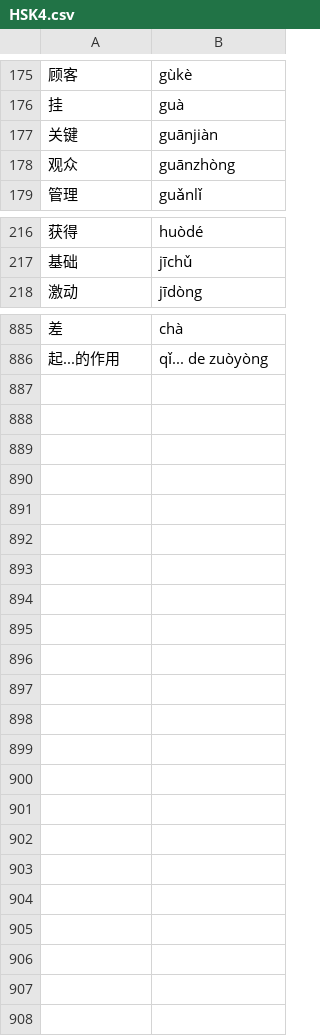
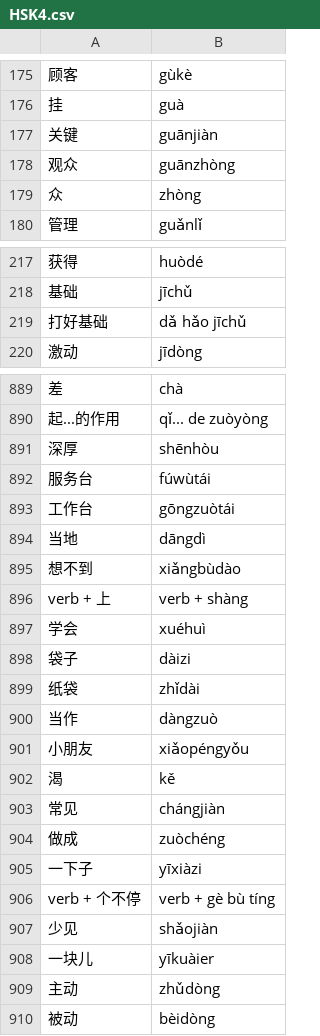
Before and after one commit to rodrigo-a-g-p/Chinese-Characters-Quiz-Game, a CSV file: data/HSK4.csv, drawn as a sheet; only a part is shown, gaps mark what is left out; the diff covers the shown part only; the diff names each change by its address in the sheet, - before the commit and + after, or states it on an @@ line.

Commit message:
Add characters from lesson 13 of HSK4 course B

```diff
--- a/data/HSK4.csv
+++ b/data/HSK4.csv
+row 179: 众 | zhòng
+row 219: 打好基础 | dǎ hǎo jīchǔ
+row 891: 深厚 | shēnhòu
+row 892: 服务台 | fúwùtái
+row 893: 工作台 | gōngzuòtái
+row 894: 当地 | dāngdì
+row 895: 想不到 | xiǎngbùdào
+row 896: verb + 上 | verb + shàng
+row 897: 学会 | xuéhuì
+row 898: 袋子 | dàizi
+row 899: 纸袋 | zhǐdài
+row 900: 当作 | dàngzuò
+row 901: 小朋友 | xiǎopéngyǒu
+row 902: 渴 | kě
+row 903: 常见 | chángjiàn
+row 904: 做成 | zuòchéng
+row 905: 一下子 | yīxiàzi
+row 906: verb + 个不停 | verb + gè bù tíng
+row 907: 少见 | shǎojiàn
+row 908: 一块儿 | yīkuàier
+row 909: 主动 | zhǔdòng
+row 910: 被动 | bèidòng
```
Also changed, not shown: 2 added rows elsewhere in this file.
